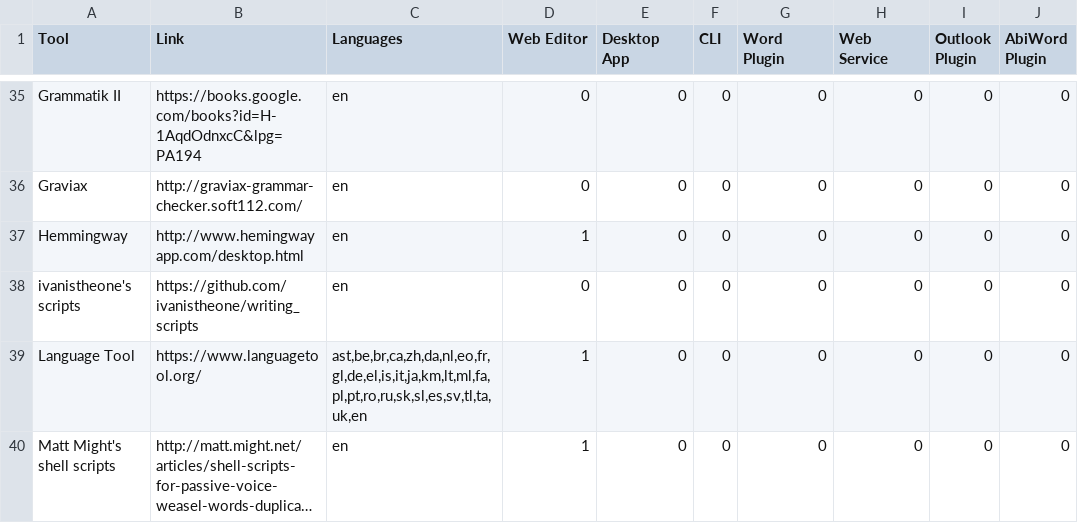
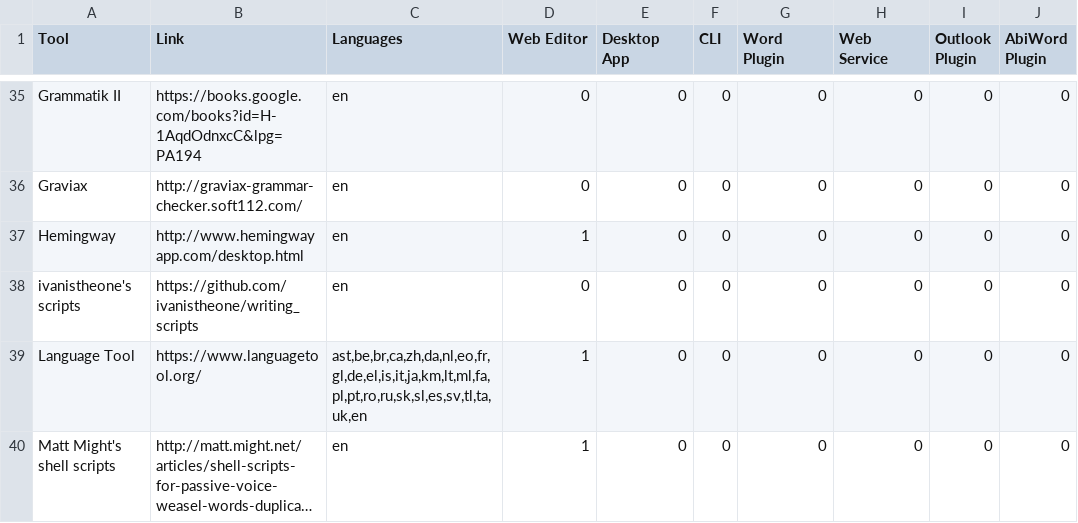
Before and after one commit to amperser/proselint, a CSV file: research/comparison/tools.csv, drawn as a sheet; only a part is shown, gaps mark what is left out; long unchanged cells end in …; the diff names each change by its address in the sheet, - before the commit and + after, or states it on an @@ line.

Commit message:
Fix typo

```diff
--- a/research/comparison/tools.csv
+++ b/research/comparison/tools.csv
-A37 (Tool): Hemmingway
+A37 (Tool): Hemingway
```
